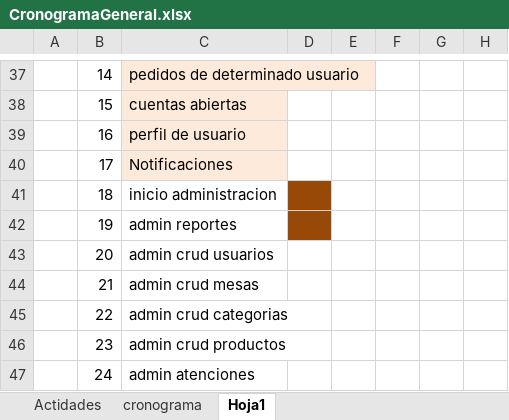
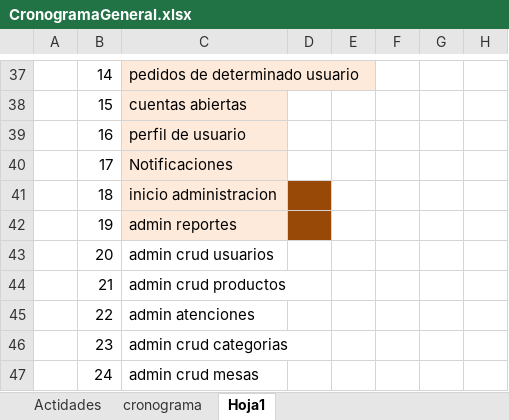
Before and after one commit to david756/-systemv2, an Excel workbook: Modeler/CronogramaGeneral.xlsx, sheet Hoja1, drawn as a sheet; only a part is shown, gaps mark what is left out; values as stored, in another font and other column widths than the file's, no borders; removed rows and columns are numbered as before the commit, all else as after; the diff names each change by its address in the sheet, - before the commit and + after, or states it on an @@ line.

Commit message:
Vista admin inicio,admin reportes dia y fecha

```diff
--- a/Modeler/CronogramaGeneral.xlsx (sheet Hoja1)
+++ b/Modeler/CronogramaGeneral.xlsx (sheet Hoja1)
-C41:C42 fill: none
+C41:C42 fill: #FDEADA
-row 44:  | 21 | admin crud mesas
-row 45:  | 22 | admin crud categorias
-B44: 23
+B44: 21
-B45: 24
+B45: 22
+row 46:  | 23 | admin crud categorias
+row 47:  | 24 | admin crud mesas
```
Also changed, not shown: 4 other files.
